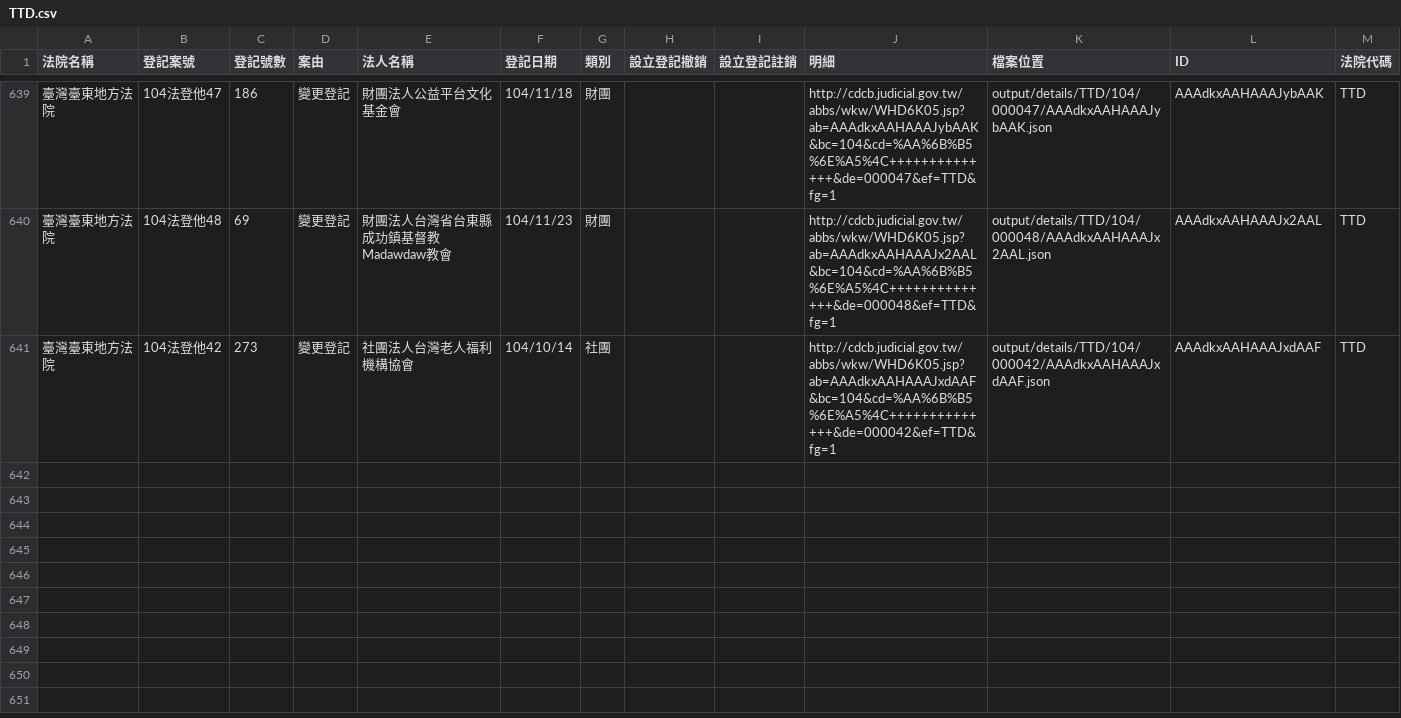
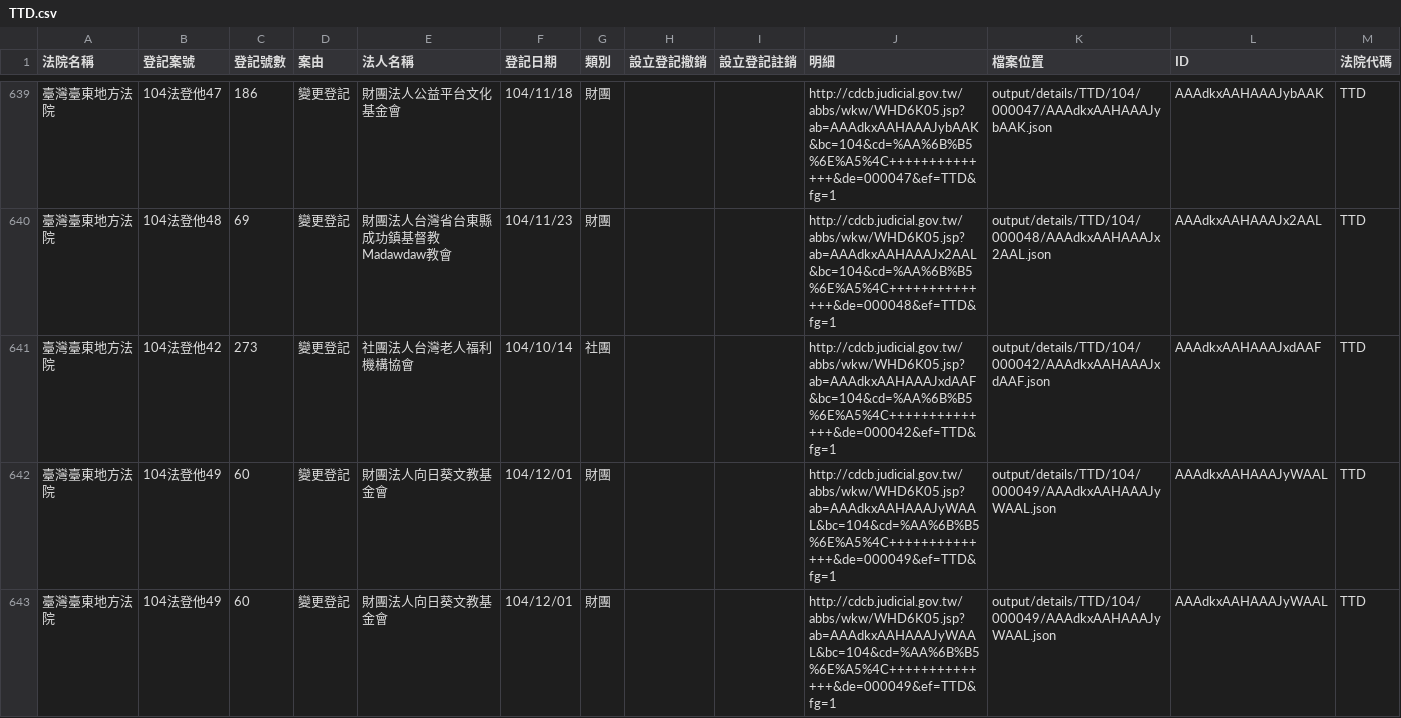
Before and after one commit to taichunmin/foundationtw, a CSV file: output/lists/TTD.csv, drawn as a sheet; only a part is shown, gaps mark what is left out.

Commit message:
update datasets @ 2015-12-04 02:00:01

```diff
--- a/output/lists/TTD.csv
+++ b/output/lists/TTD.csv
@@ -641 +641,3 @@
 臺灣臺東地方法院,104法登他42,273,變更登記,社團法人台灣老人福利機構協會,104/10/14,社團,,,http://cdcb.judicial.gov.tw/abbs/wkw/WHD6K05.jsp?ab=AAAdkxAAHAAAJxdAAF&bc=104&cd=%AA%6B%B5%6E%A5%4C++++++++++++++&de=000042&ef=TTD&fg=1,output/details/TTD/104/000042/AAAdkxAAHAAAJxdAAF.json,AAAdkxAAHAAAJxdAAF,TTD
+臺灣臺東地方法院,104法登他49,60,變更登記,財團法人向日葵文教基金會,104/12/01,財團,,,http://cdcb.judicial.gov.tw/abbs/wkw/WHD6K05.jsp?ab=AAAdkxAAHAAAJyWAAL&bc=104&cd=%AA%6B%B5%6E%A5%4C++++++++++++++&de=000049&ef=TTD&fg=1,output/details/TTD/104/000049/AAAdkxAAHAAAJyWAAL.json,AAAdkxAAHAAAJyWAAL,TTD
+臺灣臺東地方法院,104法登他49,60,變更登記,財團法人向日葵文教基金會,104/12/01,財團,,,http://cdcb.judicial.gov.tw/abbs/wkw/WHD6K05.jsp?ab=AAAdkxAAHAAAJyWAAL&bc=104&cd=%AA%6B%B5%6E%A5%4C++++++++++++++&de=000049&ef=TTD&fg=1,output/details/TTD/104/000049/AAAdkxAAHAAAJyWAAL.json,AAAdkxAAHAAAJyWAAL,TTD
```
Also changed, not shown: output/lists/ILD.csv, output/lists/SCD.csv, 29 other files.
